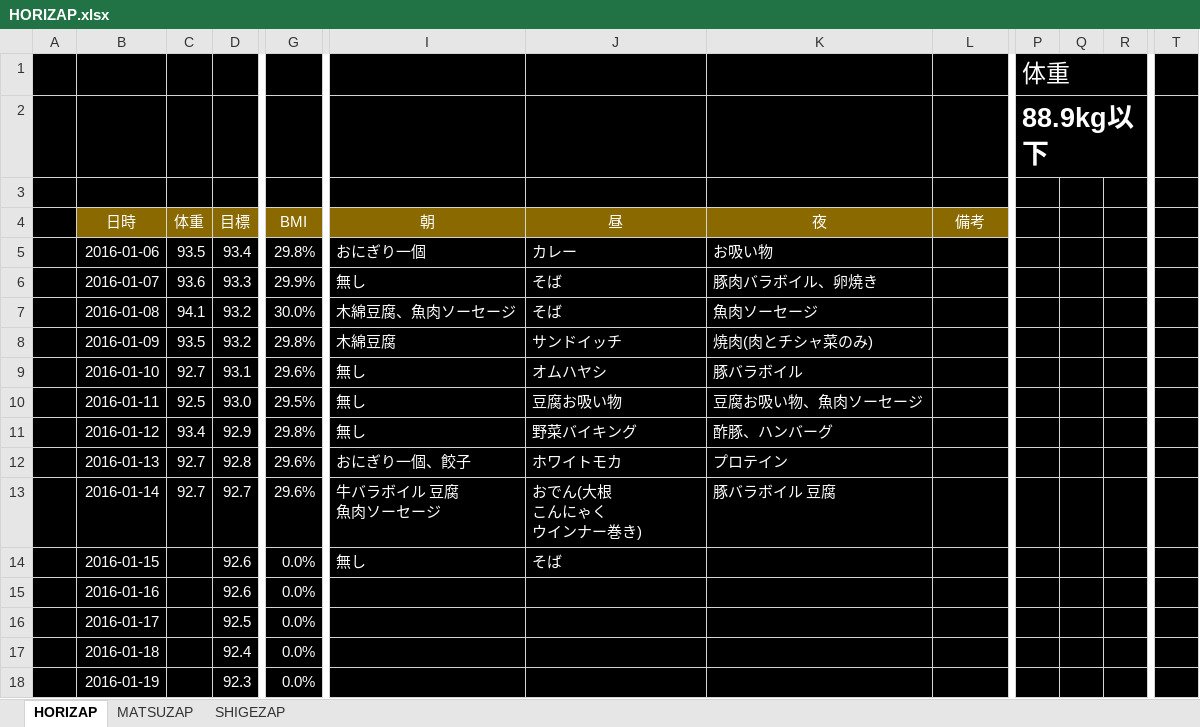
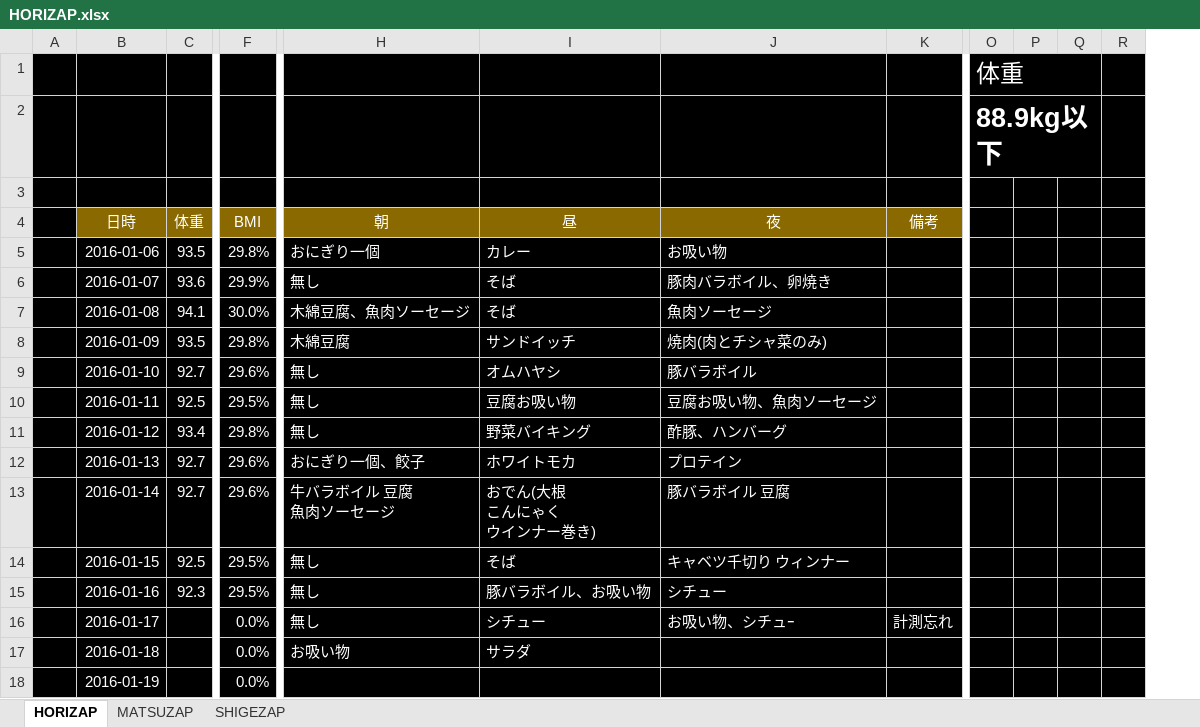
Before and after one commit to GS-Shigenaga/HORIZAP, an Excel workbook: HORIZAP.xlsx, sheet HORIZAP, drawn as a sheet; only a part is shown, gaps mark what is left out; values as stored, in another font and other column widths than the file's, no borders; charts and pictures not drawn; removed rows and columns are numbered as before the commit, all else as after; the diff names each change by its address in the sheet, - before the commit and + after, or states it on an @@ line.

Commit message:
土日分　日曜計測忘れ

```diff
--- a/HORIZAP.xlsx (sheet HORIZAP)
+++ b/HORIZAP.xlsx (sheet HORIZAP)
-column D, rows 4-18: 目標 | 93.4 | 93.3 | 93.2 | 93.2 | 93.1 | 93.0 | 92.9 | 92.8 | 92.7 | 92.6 | 92.6 | 92.5 | 92.4 | 92.3
+column P, empty
-column T, empty
-P1:R1 merged
+O1:Q1 merged
-P2:R2 merged
+O2:Q2 merged
-C14: (empty)
+C14: 92.5
-F14:F15: 0.0%
+F14:F15: 29.5%
-J14: (empty)
+J14: キャベツ千切り ウィンナー
-C15: (empty)
+C15: 92.3
-H15:H16: (empty)
+H15:H16: 無し
-I15: (empty)
+I15: 豚バラボイル、お吸い物
-J15: (empty)
+J15: シチュー
-I16: (empty)
+I16: シチュー
-J16: (empty)
+J16: お吸い物、シチュｰ
-K16: (empty)
+K16: 計測忘れ
-H17: (empty)
+H17: お吸い物
-I17: (empty)
+I17: サラダ
```
Also changed, not shown: formulas that keep their value, charts or pictures.
